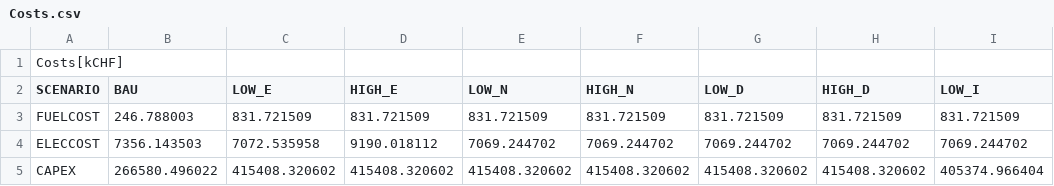
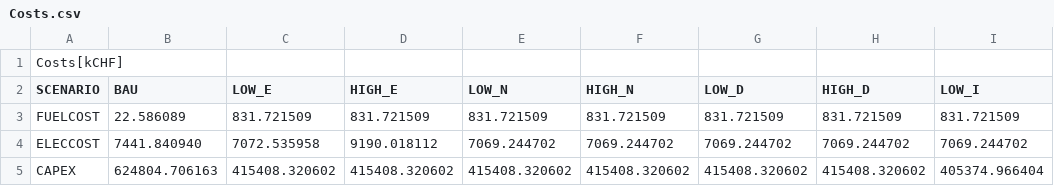
Before and after one commit to vsmet/ModAndOptOfEnergySystems, a CSV file: EmissionOptimised/EmissionOpt_EXCEL/Costs.csv, drawn as a sheet; only a part is shown; the diff names each change by its address in the sheet, - before the commit and + after, or states it on an @@ line.

```diff
--- a/EmissionOptimised/EmissionOpt_EXCEL/Costs.csv
+++ b/EmissionOptimised/EmissionOpt_EXCEL/Costs.csv
-B3 (BAU): 246.788003
+B3 (BAU): 22.586089
-B4 (BAU): 7356.143503
+B4 (BAU): 7441.840940
-B5 (BAU): 266580.496022
+B5 (BAU): 624804.706163
```
Also changed, not shown: EmissionOptimised/EmissionOpt_EXCEL/ElecBuySell.csv, EmissionOptimised/EmissionOpt_EXCEL/ElecEnergy.csv, 23 other files.
